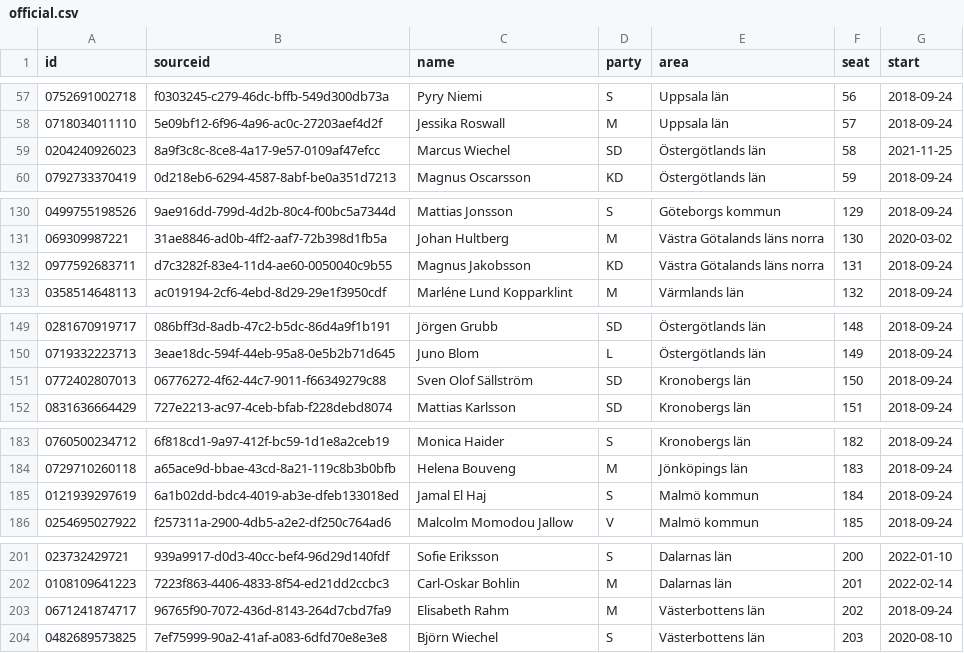
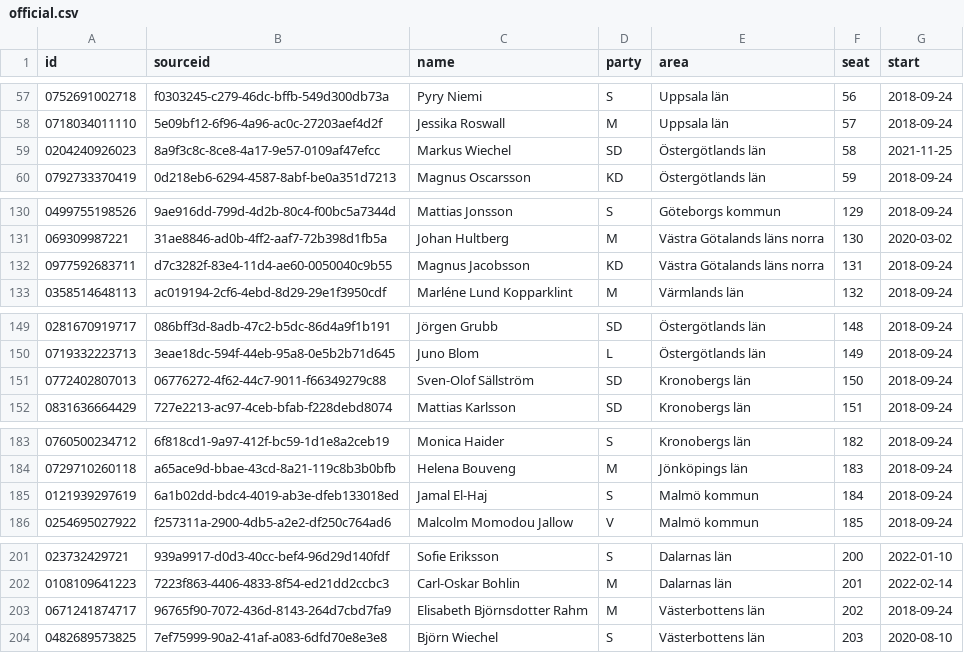
Before and after one commit to every-politician-scrapers/sweden-riksdag-api-current, a CSV file: data/official.csv, drawn as a sheet; only a part is shown, gaps mark what is left out; the diff covers the shown part only.

```diff
--- a/data/official.csv
+++ b/data/official.csv
@@ -58,3 +58,3 @@ id,sourceid,name,party,area,seat,start
 0718034011110,5e09bf12-6f96-4a96-ac0c-27203aef4d2f,Jessika Roswall,M,Uppsala län,57,2018-09-24
-0204240926023,8a9f3c8c-8ce8-4a17-9e57-0109af47efcc,Marcus Wiechel,SD,Östergötlands län,58,2021-11-25
+0204240926023,8a9f3c8c-8ce8-4a17-9e57-0109af47efcc,Markus Wiechel,SD,Östergötlands län,58,2021-11-25
 0792733370419,0d218eb6-6294-4587-8abf-be0a351d7213,Magnus Oscarsson,KD,Östergötlands län,59,2018-09-24
@@ -131,3 +131,3 @@ id,sourceid,name,party,area,seat,start
 069309987221,31ae8846-ad0b-4ff2-aaf7-72b398d1fb5a,Johan Hultberg,M,Västra Götalands läns norra,130,2020-03-02
-0977592683711,d7c3282f-83e4-11d4-ae60-0050040c9b55,Magnus Jakobsson,KD,Västra Götalands läns norra,131,2018-09-24
+0977592683711,d7c3282f-83e4-11d4-ae60-0050040c9b55,Magnus Jacobsson,KD,Västra Götalands läns norra,131,2018-09-24
 0358514648113,ac019194-2cf6-4ebd-8d29-29e1f3950cdf,Marléne Lund Kopparklint,M,Värmlands län,132,2018-09-24
@@ -150,3 +150,3 @@ id,sourceid,name,party,area,seat,start
 0719332223713,3eae18dc-594f-44eb-95a8-0e5b2b71d645,Juno Blom,L,Östergötlands län,149,2018-09-24
-0772402807013,06776272-4f62-44c7-9011-f66349279c88,Sven Olof Sällström,SD,Kronobergs län,150,2018-09-24
+0772402807013,06776272-4f62-44c7-9011-f66349279c88,Sven-Olof Sällström,SD,Kronobergs län,150,2018-09-24
 0831636664429,727e2213-ac97-4ceb-bfab-f228debd8074,Mattias Karlsson,SD,Kronobergs län,151,2018-09-24
@@ -184,3 +184,3 @@ id,sourceid,name,party,area,seat,start
 0729710260118,a65ace9d-bbae-43cd-8a21-119c8b3b0bfb,Helena Bouveng,M,Jönköpings län,183,2018-09-24
-0121939297619,6a1b02dd-bdc4-4019-ab3e-dfeb133018ed,Jamal El Haj,S,Malmö kommun,184,2018-09-24
+0121939297619,6a1b02dd-bdc4-4019-ab3e-dfeb133018ed,Jamal El-Haj,S,Malmö kommun,184,2018-09-24
 0254695027922,f257311a-2900-4db5-a2e2-df250c764ad6,Malcolm Momodou Jallow,V,Malmö kommun,185,2018-09-24
@@ -202,3 +202,3 @@ id,sourceid,name,party,area,seat,start
 0108109641223,7223f863-4406-4833-8f54-ed21dd2ccbc3,Carl-Oskar Bohlin,M,Dalarnas län,201,2022-02-14
-0671241874717,96765f90-7072-436d-8143-264d7cbd7fa9,Elisabeth Rahm,M,Västerbottens län,202,2018-09-24
+0671241874717,96765f90-7072-436d-8143-264d7cbd7fa9,Elisabeth Björnsdotter Rahm,M,Västerbottens län,202,2018-09-24
 0482689573825,7ef75999-90a2-41af-a083-6dfd70e8e3e8,Björn Wiechel,S,Västerbottens län,203,2020-08-10
```
Also changed, not shown: 4 edited cells elsewhere in this file, data/diff.csv.
